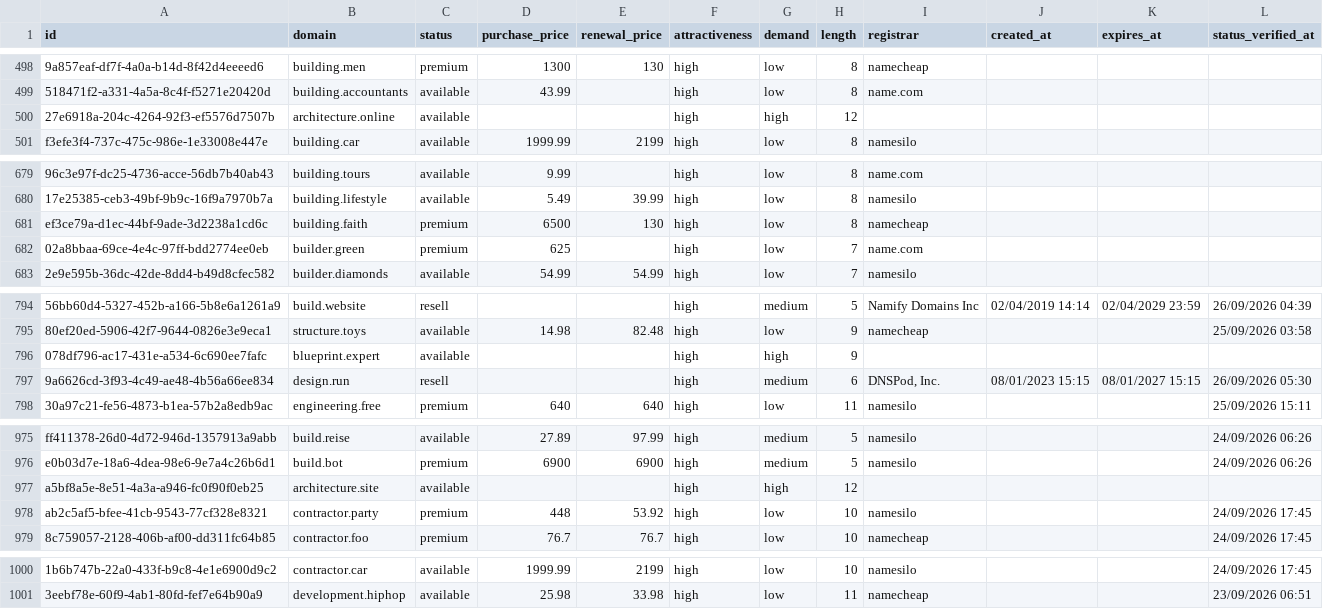
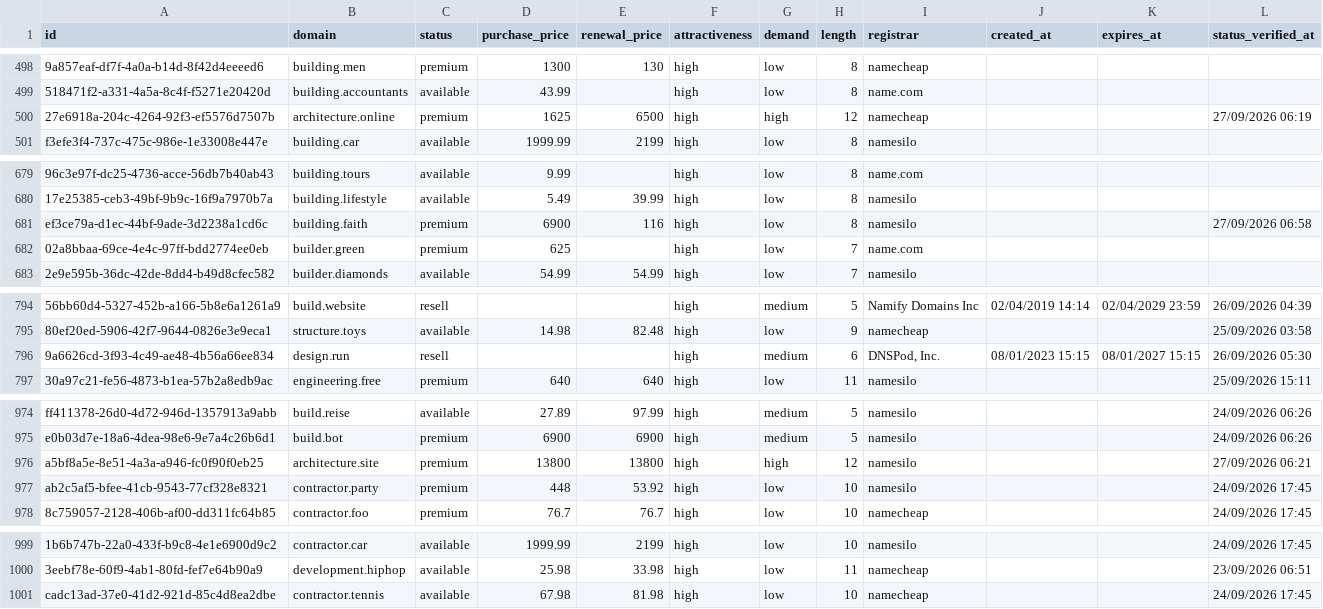
Before and after one commit to UniqueDomains/construction-sector-oneword-domains, a CSV file: construction.csv, drawn as a sheet; only a part is shown, gaps mark what is left out; removed rows and columns are numbered as before the commit, all else as after; the diff covers the shown part only; the diff names each change by its address in the sheet, - before the commit and + after, or states it on an @@ line.

Commit message:
Domains update

```diff
--- a/construction.csv
+++ b/construction.csv
-C500 (status): available
+C500 (status): premium
-D500 (purchase_price): (empty)
+D500 (purchase_price): 1625
-E500 (renewal_price): (empty)
+E500 (renewal_price): 6500
-I500 (registrar): (empty)
+I500 (registrar): namecheap
-L500 (status_verified_at): (empty)
+L500 (status_verified_at): 27/09/2026 06:19
-D681 (purchase_price): 6500
+D681 (purchase_price): 6900
-E681 (renewal_price): 130
+E681 (renewal_price): 116
-I681 (registrar): namecheap
+I681 (registrar): namesilo
-L681 (status_verified_at): (empty)
+L681 (status_verified_at): 27/09/2026 06:58
-row 796: 078df796-ac17-431e-a534-6c690ee7fafc | blueprint.expert | available |  |  | high | high | 9
-C976 (status): available
+C976 (status): premium
-D976 (purchase_price): (empty)
+D976 (purchase_price): 13800
-E976 (renewal_price): (empty)
+E976 (renewal_price): 13800
-I976 (registrar): (empty)
+I976 (registrar): namesilo
-L976 (status_verified_at): (empty)
+L976 (status_verified_at): 27/09/2026 06:21
+row 1001: cadc13ad-37e0-41d2-921d-85c4d8ea2dbe | contractor.tennis | available | 67.98 | 81.98 | high | low | 10 | namecheap |  |  | 24/09/2026 17:45
```
Also changed, not shown: 5 edited cells elsewhere in this file, 3 other files.
